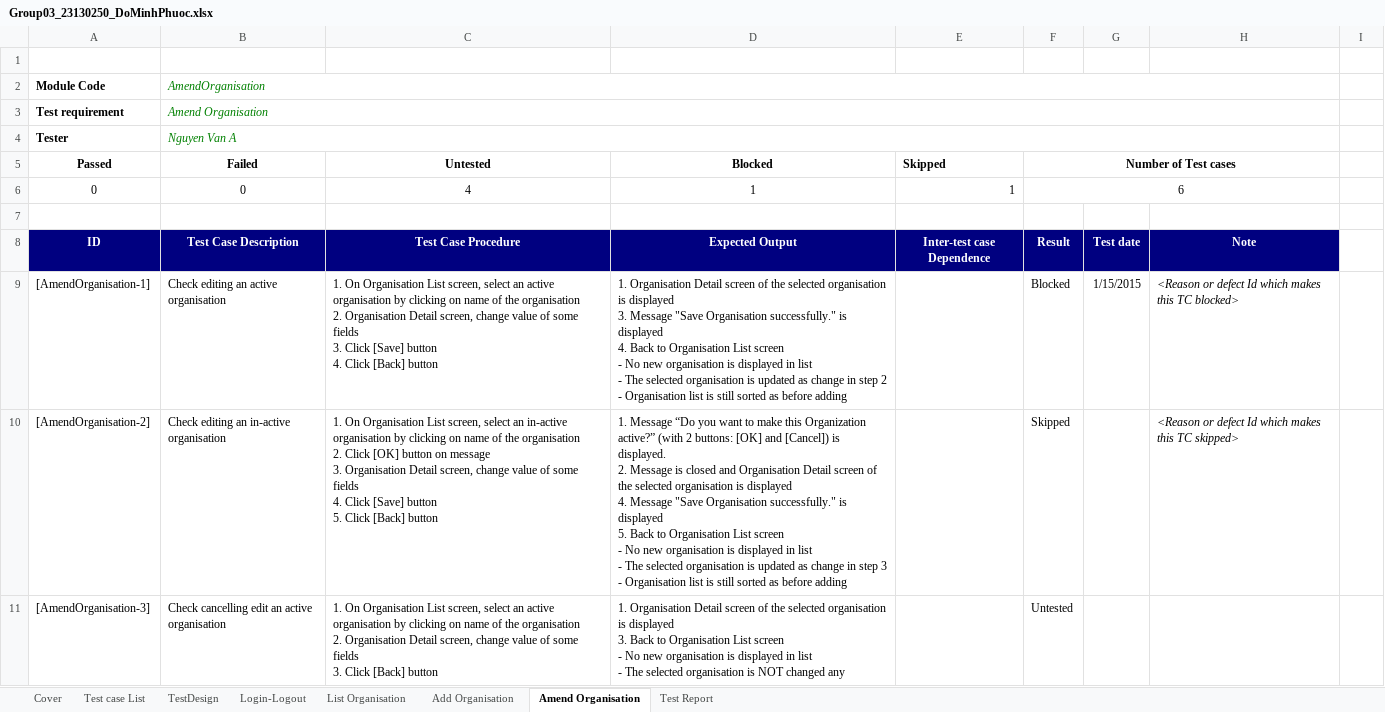
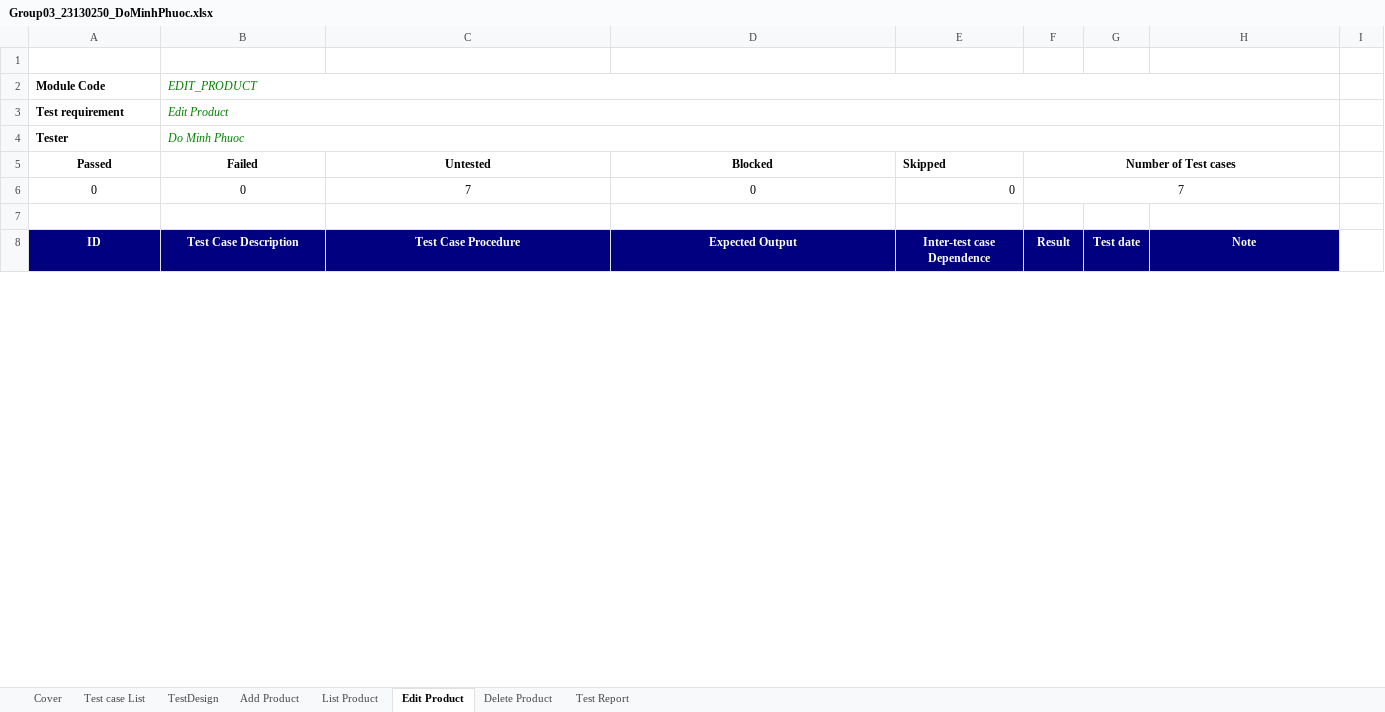
Before and after one commit to CrisDoDev/Group03_Dolibarr, an Excel workbook: Group03_23130250_DoMinhPhuoc.xlsx, sheet Edit Product, drawn as a sheet; only a part is shown; values as stored, in another font and other column widths than the file's, no borders; charts and pictures not drawn; removed rows and columns are numbered as before the commit, all else as after; ↵ is a line break in a cell; the diff covers the shown part only; the diff names each change by its address in the sheet, - before the commit and + after, or states it on an @@ line.

Commit message:
docs(test): add Products test design and test cases for Assignment 6

```diff
--- a/Group03_23130250_DoMinhPhuoc.xlsx (sheet Edit Product)
+++ b/Group03_23130250_DoMinhPhuoc.xlsx (sheet Edit Product)
-sheet tab: Login-Logout
+sheet tab: Delete Product
-sheet tab: List Organisation
+sheet tab: List Product
-sheet tab: Add Organisation
+sheet tab: Add Product
-sheet tab: Amend Organisation
+sheet tab: Edit Product
@@ sheet tab order changed: Cover | Test case List | TestDesign | Add Product | List Product | Edit Product | Delete Product | Test Report @@
-B2 (Failed): AmendOrganisation
+B2 (Failed): EDIT_PRODUCT
-B3 (Failed): Amend Organisation
+B3 (Failed): Edit Product
-B4 (Failed): Nguyen Van A
+B4 (Failed): Do Minh Phuoc
-C6 (Untested): 4
+C6 (Untested): 7
-D6 (Blocked): 1
+D6 (Blocked): 0
-E6 (Skipped): 1
+E6 (Skipped): 0
-F6 (Number of Test cases): 6
+F6 (Number of Test cases): 7
-row 9: [AmendOrganisation-1] | Check editing an active organisation | 1. On Organisation List screen, select an active organisation by clicking on name of the organisation ↵ 2. Organisation Detail screen, change value of some fields ↵ 3. Click [Save] button ↵ 4. Click [Back] button | 1. Organisation Detail screen of the selected organisation is displayed ↵ 3. Message "Save Organisation successfully." is displayed ↵ 4. Back to Organisation List screen ↵ - No new organisation is displayed in list ↵ - The selected organisation is updated as change in step 2 ↵ - Organisation list is still sorted as before adding |  | Blocked | 1/15/2015 | <Reason or defect Id which makes this TC blocked>
-row 10: [AmendOrganisation-2] | Check editing an in-active organisation | 1. On Organisation List screen, select an in-active organisation by clicking on name of the organisation ↵ 2. Click [OK] button on message ↵ 3. Organisation Detail screen, change value of some fields ↵ 4. Click [Save] button ↵ 5. Click [Back] button | 1. Message “Do you want to make this Organization active?” (with 2 buttons: [OK] and [Cancel]) is displayed. ↵ 2. Message is closed and Organisation Detail screen of the selected organisation is displayed ↵ 4. Message "Save Organisation successfully." is displayed ↵ 5. Back to Organisation List screen ↵ - No new organisation is displayed in list ↵ - The selected organisation is updated as change in step 3 ↵ - Organisation list is still sorted as before adding |  | Skipped |  | <Reason or defect Id which makes this TC skipped>
-row 11: [AmendOrganisation-3] | Check cancelling edit an active organisation | 1. On Organisation List screen, select an active organisation by clicking on name of the organisation ↵ 2. Organisation Detail screen, change value of some fields ↵ 3. Click [Back] button | 1. Organisation Detail screen of the selected organisation is displayed ↵ 3. Back to Organisation List screen ↵ - No new organisation is displayed in list ↵ - The selected organisation is NOT changed any |  | Untested
```
Also changed, not shown: 7 added rows and 3 removed rows elsewhere in this sheet, sheet TestDesign, sheet List Product, sheet Add Product, sheet Delete Product, sheet Test Report, sheet Test case List, 1 more sheet, charts or pictures.
